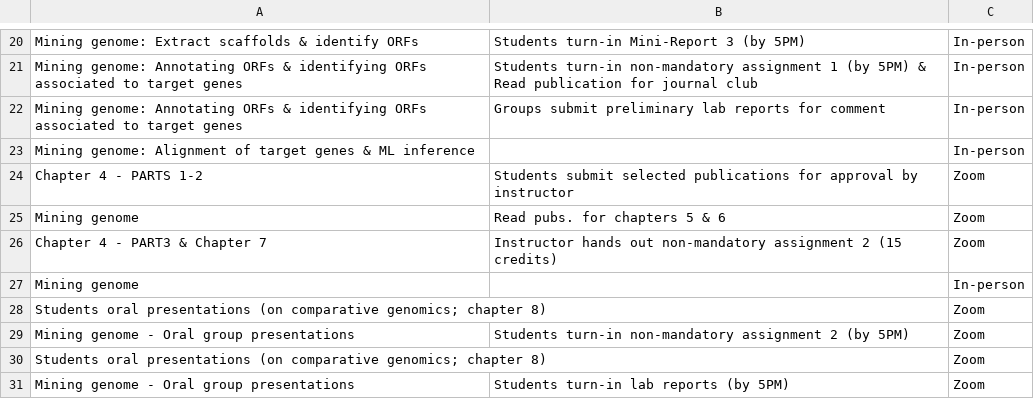
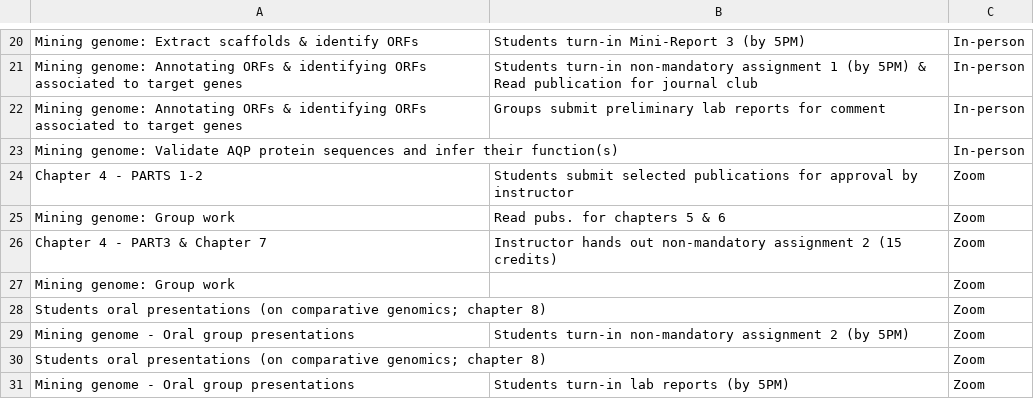
Before and after one commit to svenbuerki/Genomics-Bioinformatics, a CSV file: Data/topics_classes.csv, drawn as a sheet; only a part is shown, gaps mark what is left out.

```diff
--- a/Data/topics_classes.csv
+++ b/Data/topics_classes.csv
@@ -22,7 +22,7 @@ Mining genome: Annotating ORFs & identifying ORFs associated to target genes,Stu
 Mining genome: Annotating ORFs & identifying ORFs associated to target genes,Groups submit preliminary lab reports for comment,In-person
-Mining genome: Alignment of target genes & ML inference,,In-person
+Mining genome: Validate AQP protein sequences and infer their function(s),,In-person
 Chapter 4 - PARTS 1-2,Students submit selected publications for approval by instructor,Zoom
-Mining genome,Read pubs. for chapters 5 & 6,Zoom
+Mining genome: Group work,Read pubs. for chapters 5 & 6,Zoom
 Chapter 4 - PART3 & Chapter 7,Instructor hands out non-mandatory assignment 2 (15 credits),Zoom
-Mining genome,,In-person
+Mining genome: Group work,,Zoom
 Students oral presentations (on comparative genomics; chapter 8),,Zoom
```
Also changed, not shown: 15 other files.
